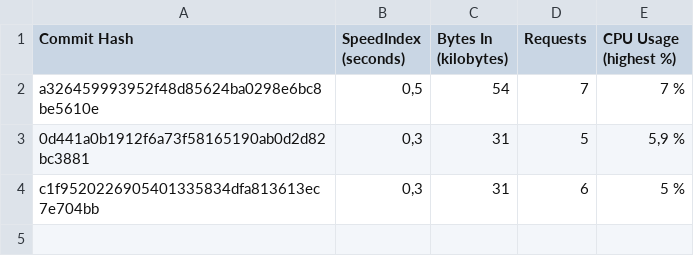
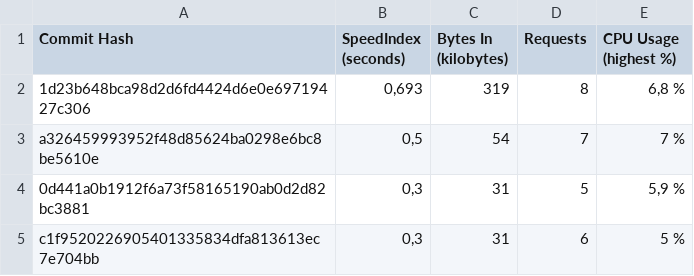
Before and after one commit to janbsc4/Personal-Website-3, a CSV file: performance.csv, drawn as a sheet.

```diff
--- a/performance.csv
+++ b/performance.csv
@@ -1,2 +1,3 @@
 Commit Hash;SpeedIndex (seconds);Bytes In (kilobytes);Requests;CPU Usage (highest %)
+1d23b648bca98d2d6fd4424d6e0e69719427c306;0,693;319;8;6,8 %
 a326459993952f48d85624ba0298e6bc8be5610e;0,5;54;7;7 %
```
Also changed, not shown: 39 other files.
